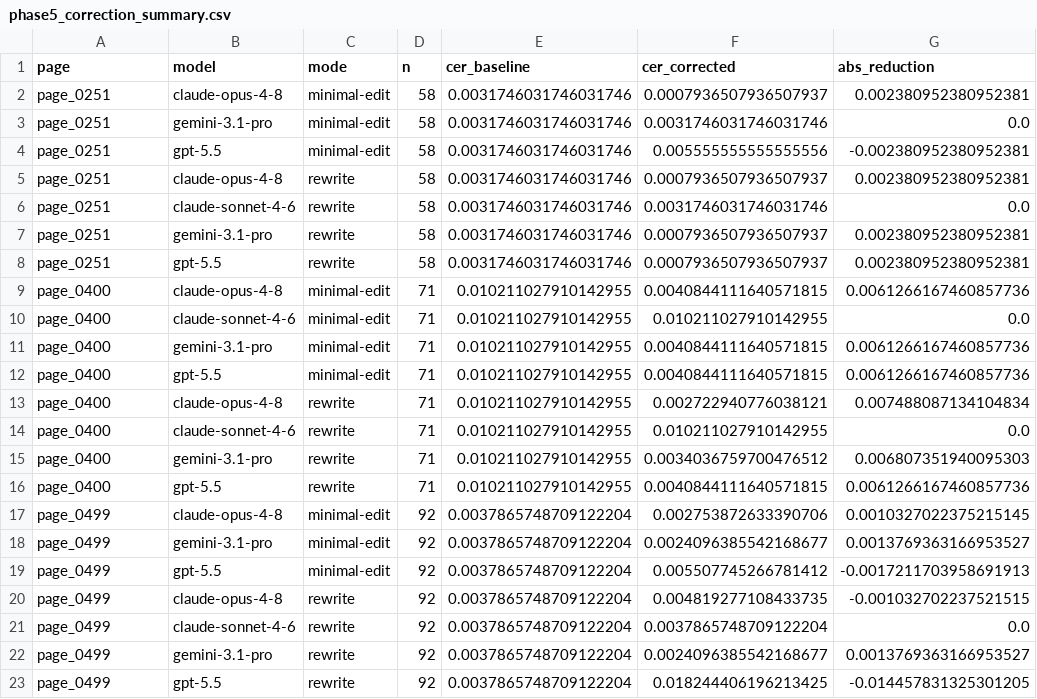
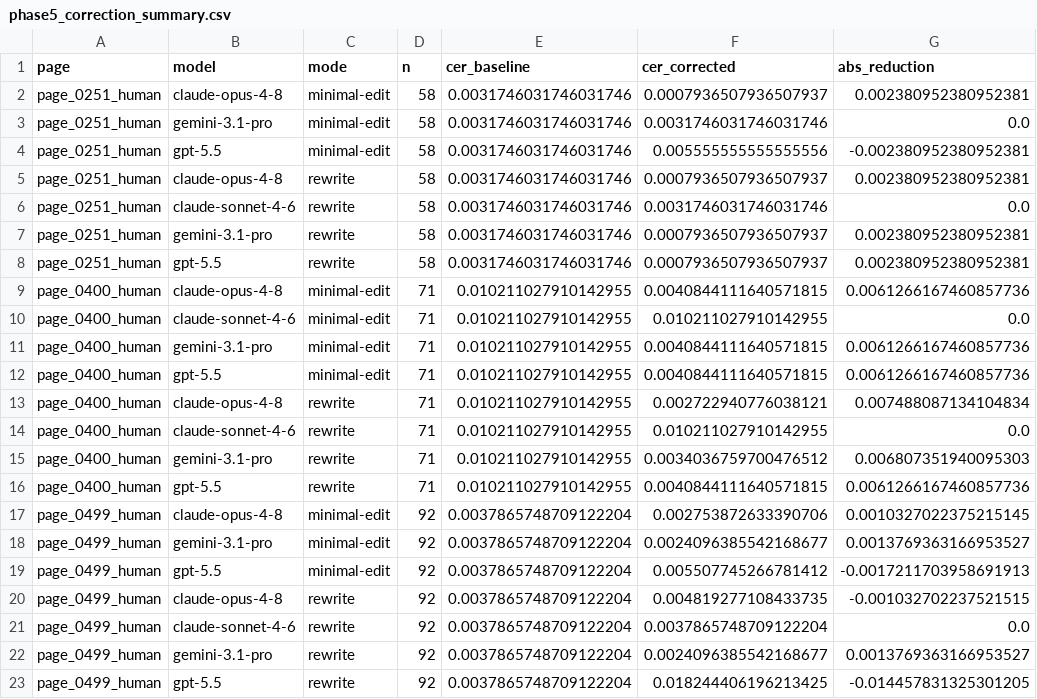
Before and after one commit to andylitalo/grabar-ocr, a CSV file: reports/phase5_correction_summary.csv, drawn as a sheet; only a part is shown; the diff names each change by its address in the sheet, - before the commit and + after, or states it on an @@ line.

```diff
--- a/reports/phase5_correction_summary.csv
+++ b/reports/phase5_correction_summary.csv
-A2:A8 (page): page_0251
+A2:A8 (page): page_0251_human
-A9:A16 (page): page_0400
+A9:A16 (page): page_0400_human
-A17:A23 (page): page_0499
+A17:A23 (page): page_0499_human
```
Also changed, not shown: reports/phase4_error_analysis_frozen.csv, reports/phase4_newpage_page_0400.csv, 44 other files.
